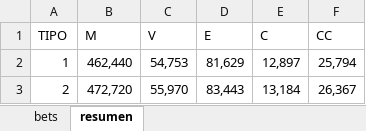
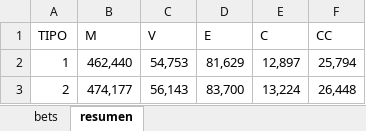
Before and after one commit to msebastianvg/pruebita, an Excel workbook: bets-2023-2.xlsx, sheet resumen, drawn as a sheet; values as stored, in another font and other column widths than the file's, no borders; the diff names each change by its address in the sheet, - before the commit and + after, or states it on an @@ line.

```diff
--- a/bets-2023-2.xlsx (sheet resumen)
+++ b/bets-2023-2.xlsx (sheet resumen)
-B3 (M): 472,720
+B3 (M): 474,177
-C3 (V): 55,970
+C3 (V): 56,143
-D3 (E): 83,443
+D3 (E): 83,700
-E3 (C): 13,184
+E3 (C): 13,224
-F3 (CC): 26,367
+F3 (CC): 26,448
```
Also changed, not shown: sheet bets.
